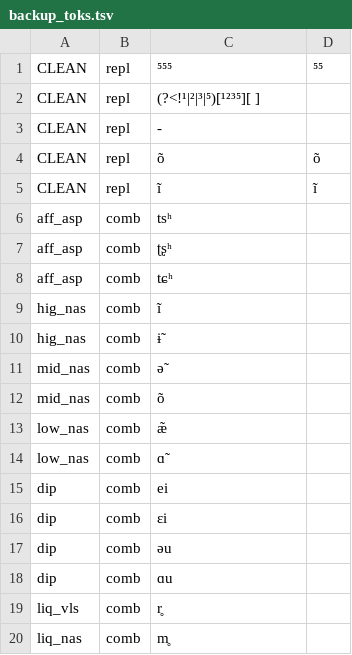
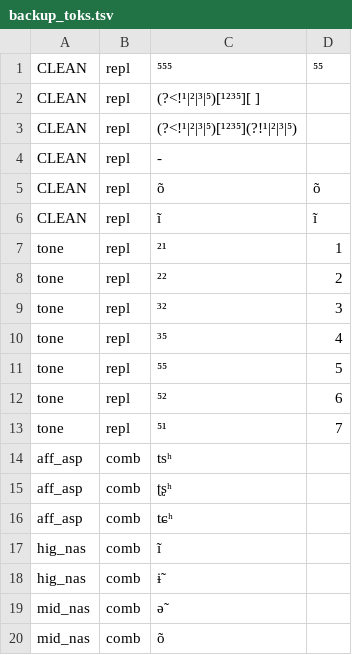
Before and after one commit to ConnorBechler/wav2vec2fasr-repo, a TSV file: src/wav2vec2fasr/tokenizations/backup_toks.tsv, drawn as a sheet; only a part is shown; the shorter side is filled out with more unchanged rows; the diff names each change by its address in the sheet, - before the commit and + after, or states it on an @@ line.

```diff
--- a/src/wav2vec2fasr/tokenizations/backup_toks.tsv
+++ b/src/wav2vec2fasr/tokenizations/backup_toks.tsv
+row 3: CLEAN | repl | (?<!¹|²|³|⁵)[¹²³⁵](?!¹|²|³|⁵)
+row 7: tone | repl | ²¹ | 1
+row 8: tone | repl | ²² | 2
+row 9: tone | repl | ³² | 3
+row 10: tone | repl | ³⁵ | 4
+row 11: tone | repl | ⁵⁵ | 5
+row 12: tone | repl | ⁵² | 6
+row 13: tone | repl | ⁵¹ | 7
```
Also changed, not shown: 4 other files.
